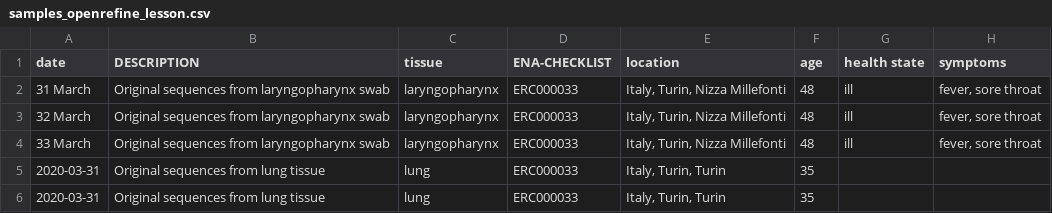
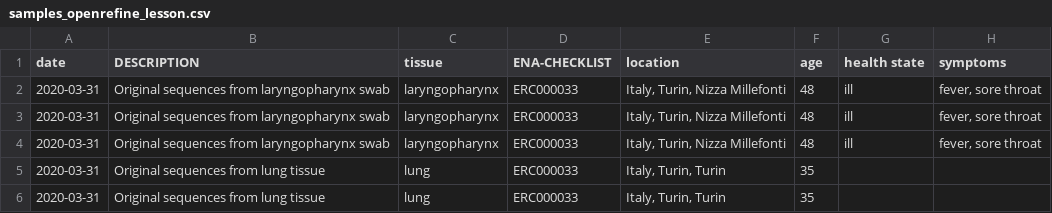
Before and after one commit to MatteoSebastianelli/analysis-recipe, a CSV file: samples_openrefine_lesson.csv, drawn as a sheet; only a part is shown; the diff names each change by its address in the sheet, - before the commit and + after, or states it on an @@ line.

Commit message:
matteo changed date in samples_openrefine_lesson.csv
i changeeeeeed

```diff
--- a/samples_openrefine_lesson.csv
+++ b/samples_openrefine_lesson.csv
-A2 (date): 31 March
+A2 (date): 2020-03-31
-A3 (date): 32 March
+A3 (date): 2020-03-31
-A4 (date): 33 March
+A4 (date): 2020-03-31
```
